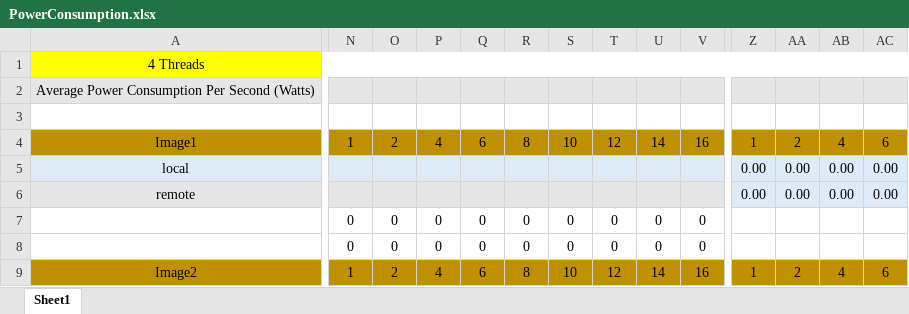
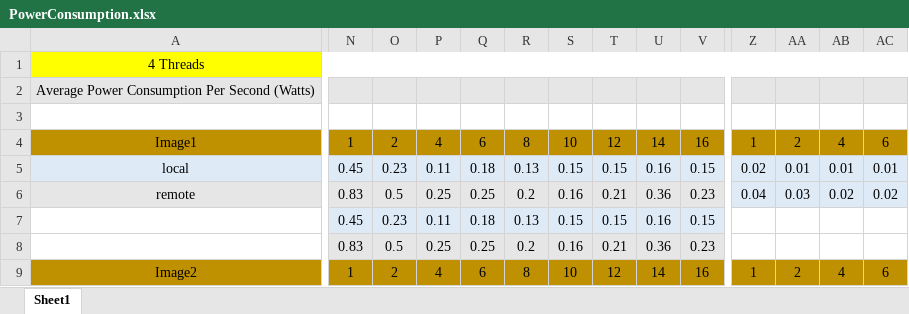
Before and after one commit to MostafaMehrabi/CloudComputingComponents, an Excel workbook: EJBComponents/ImageProcessingBenchmark_4/stats/PowerConsumption/PowerConsumption.xlsx, sheet Sheet1, drawn as a sheet; only a part is shown, gaps mark what is left out; values as stored, in another font and other column widths than the file's, no borders; charts and pictures not drawn; removed rows and columns are numbered as before the commit, all else as after; rows hold the shown columns only; the diff covers the shown part only; the diff names each change by its address in the sheet, - before the commit and + after, or states it on an @@ line.

```diff
--- a/EJBComponents/ImageProcessingBenchmark_4/stats/PowerConsumption/PowerConsumption.xlsx (sheet Sheet1)
+++ b/EJBComponents/ImageProcessingBenchmark_4/stats/PowerConsumption/PowerConsumption.xlsx (sheet Sheet1)
-N5: (empty)
+N5: 0.45
-O5: (empty)
+O5: 0.23
-P5: (empty)
+P5: 0.11
-Q5: (empty)
+Q5: 0.18
-R5: (empty)
+R5: 0.13
-S5: (empty)
+S5: 0.15
-T5: (empty)
+T5: 0.15
-U5: (empty)
+U5: 0.16
-V5: (empty)
+V5: 0.15
-Z5: 0.00
+Z5: 0.02
-AA5: 0.00
+AA5: 0.01
-AB5: 0.00
+AB5: 0.01
-AC5: 0.00
+AC5: 0.01
-N6: (empty)
+N6: 0.83
-O6: (empty)
+O6: 0.5
-P6: (empty)
+P6: 0.25
-Q6: (empty)
+Q6: 0.25
-R6: (empty)
+R6: 0.2
-S6: (empty)
+S6: 0.16
-T6: (empty)
+T6: 0.21
-U6: (empty)
+U6: 0.36
-V6: (empty)
+V6: 0.23
-Z6: 0.00
+Z6: 0.04
-AA6: 0.00
+AA6: 0.03
-AB6: 0.00
+AB6: 0.02
-AC6: 0.00
+AC6: 0.02
-row 7:  | 0 | 0 | 0 | 0 | 0 | 0 | 0 | 0 | 0
-row 8:  | 0 | 0 | 0 | 0 | 0 | 0 | 0 | 0 | 0
+row 7:  | 0.45 | 0.23 | 0.11 | 0.18 | 0.13 | 0.15 | 0.15 | 0.16 | 0.15
+row 8:  | 0.83 | 0.5 | 0.25 | 0.25 | 0.2 | 0.16 | 0.21 | 0.36 | 0.23
```
Also changed, not shown: 22 added rows, 22 removed rows and 622 edited cells elsewhere in this sheet, charts or pictures, EJBComponents/ImageProcessingBenchmark_3/stats/PowerConsumption/ImagePreparationTimes.xlsx, EJBComponents/ImageProcessingBenchmark_3/stats/PowerConsumption/PowerConsumption.xlsx, 22 other files.
